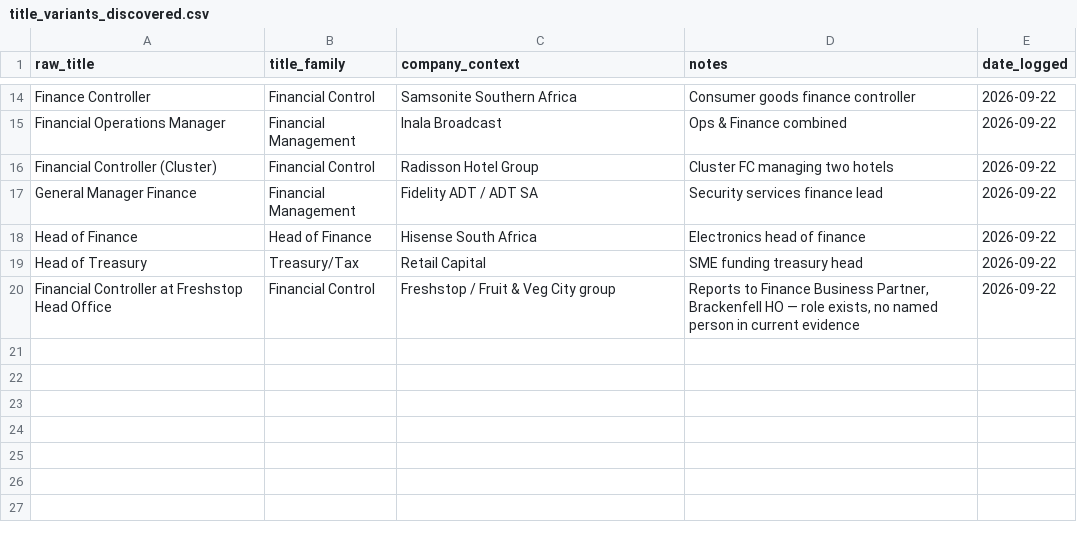
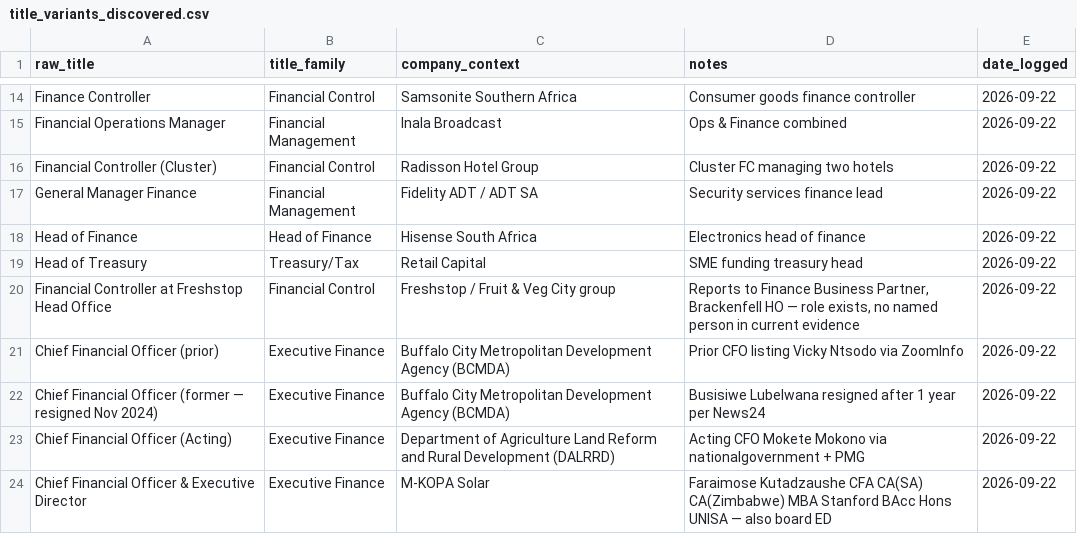
Before and after one commit to Mumoxa/Maps, a CSV file: markets/accountants/research/datasets/title_variants_discovered.csv, drawn as a sheet; only a part is shown, gaps mark what is left out; the diff names each change by its address in the sheet, - before the commit and + after, or states it on an @@ line.

```diff
--- a/markets/accountants/research/datasets/title_variants_discovered.csv
+++ b/markets/accountants/research/datasets/title_variants_discovered.csv
+row 21: Chief Financial Officer (prior) | Executive Finance | Buffalo City Metropolitan Development Agency (BCMDA) | Prior CFO listing Vicky Ntsodo via ZoomInfo | 2026-09-22
+row 22: Chief Financial Officer (former — resigned Nov 2024) | Executive Finance | Buffalo City Metropolitan Development Agency (BCMDA) | Busisiwe Lubelwana resigned after 1 year per News24 | 2026-09-22
+row 23: Chief Financial Officer (Acting) | Executive Finance | Department of Agriculture Land Reform and Rural Development (DALRRD) | Acting CFO Mokete Mokono via nationalgovernment + PMG | 2026-09-22
+row 24: Chief Financial Officer & Executive Director | Executive Finance | M-KOPA Solar | Faraimose Kutadzaushe CFA CA(SA) CA(Zimbabwe) MBA Stanford BAcc Hons UNISA — also board ED | 2026-09-22
```
Also changed, not shown: markets/accountants/interim.csv, markets/accountants/research/datasets/companies_master.csv, 12 other files.
